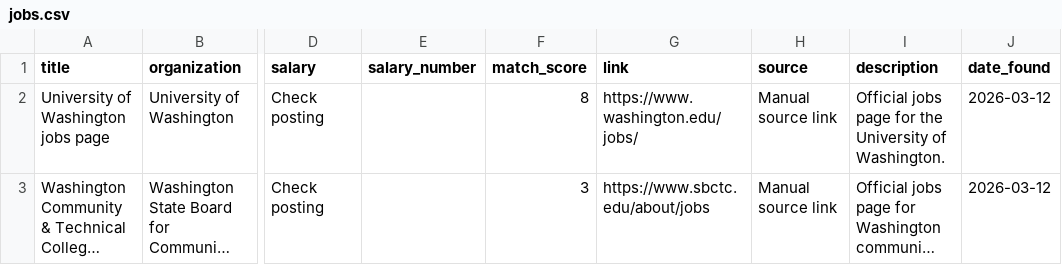
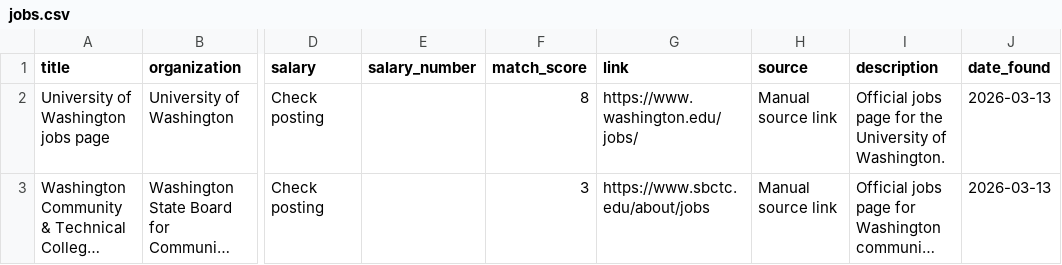
Before and after one commit to christhomas12-oss/job-hunter-v8, a CSV file: jobs.csv, drawn as a sheet; only a part is shown, gaps mark what is left out; long unchanged cells end in …; the diff names each change by its address in the sheet, - before the commit and + after, or states it on an @@ line.

```diff
--- a/jobs.csv
+++ b/jobs.csv
-J2:J3 (date_found): 2026-03-12
+J2:J3 (date_found): 2026-03-13
```
